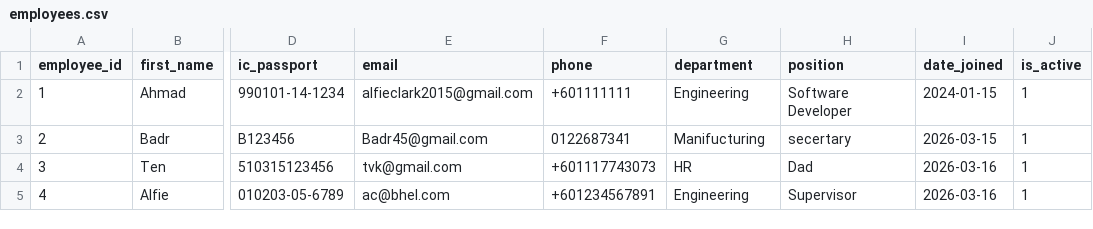
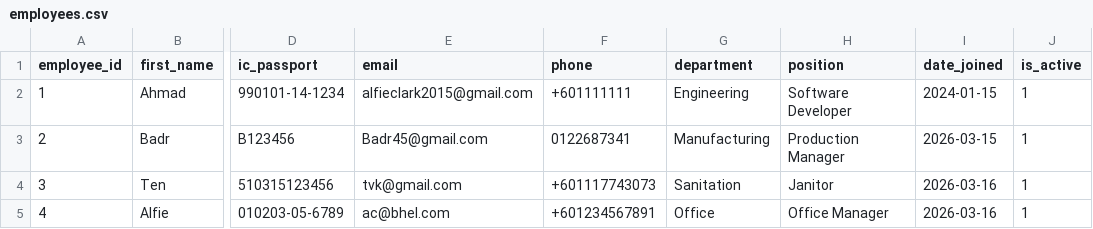
Before and after one commit to AlfieMBClark/DCOMS_Assignment, a CSV file: BHEL_HRM_System_New/BHEL_HRM/data/employees.csv, drawn as a sheet; only a part is shown, gaps mark what is left out; the diff names each change by its address in the sheet, - before the commit and + after, or states it on an @@ line.

```diff
--- a/BHEL_HRM_System_New/BHEL_HRM/data/employees.csv
+++ b/BHEL_HRM_System_New/BHEL_HRM/data/employees.csv
-G3 (department): Manifucturing
+G3 (department): Manufacturing
-H3 (position): secertary
+H3 (position): Production Manager
-G4 (department): HR
+G4 (department): Sanitation
-H4 (position): Dad
+H4 (position): Janitor
-G5 (department): Engineering
+G5 (department): Office
-H5 (position): Supervisor
+H5 (position): Office Manager
```
Also changed, not shown: BHEL_HRM_System_New/BHEL_HRM/data/users.csv, 23 other files.
